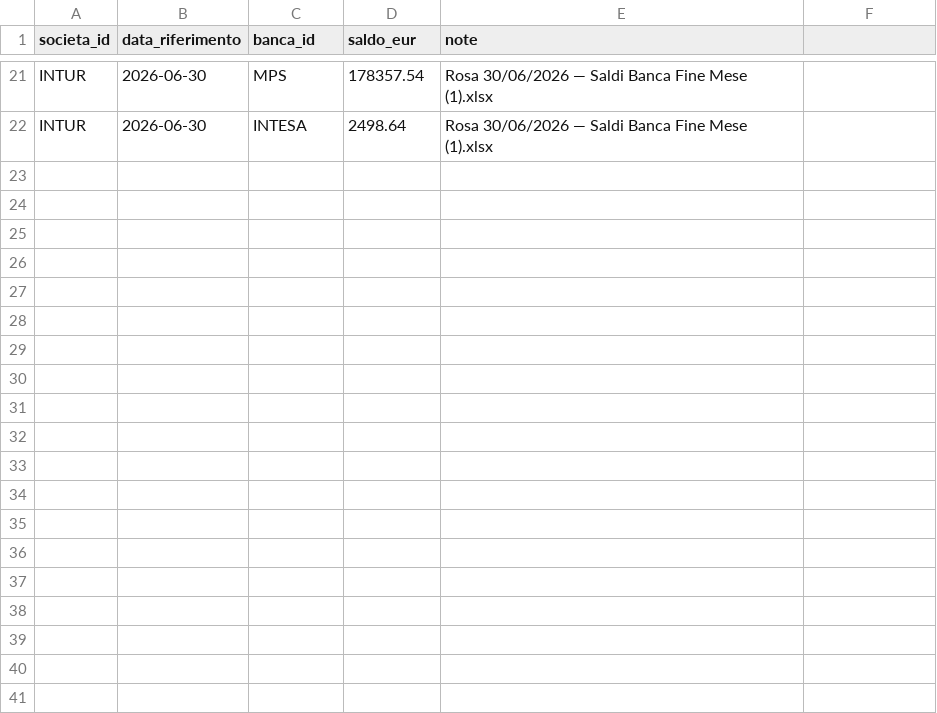
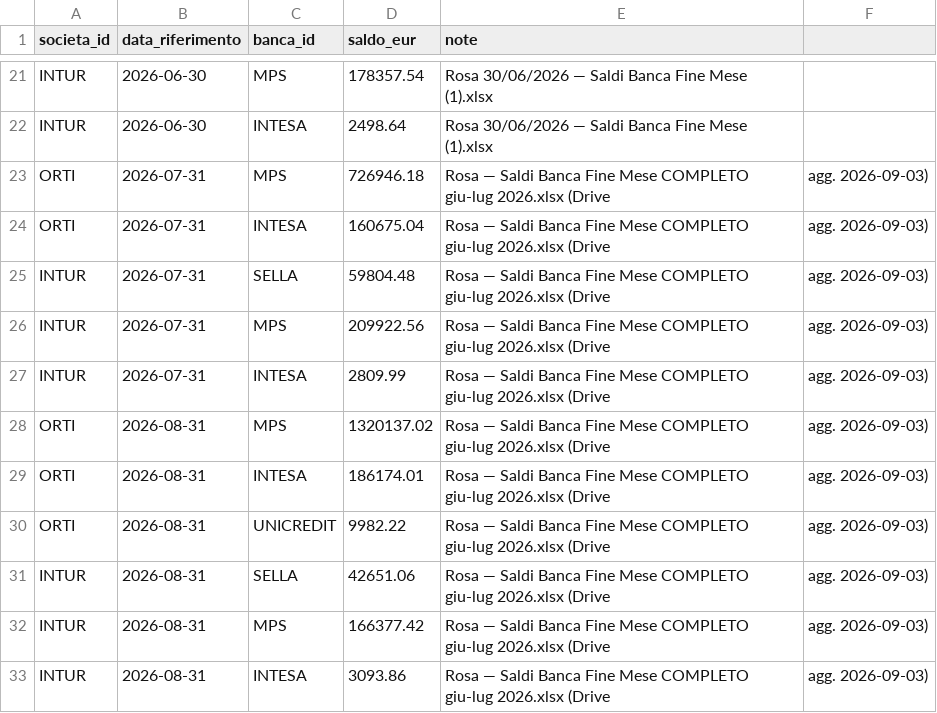
Before and after one commit to ste-hue/hotelops, a CSV file: core/bq/dimensioni/d_saldi_banca_chiusura_mensile.csv, drawn as a sheet; only a part is shown, gaps mark what is left out.

```diff
--- a/core/bq/dimensioni/d_saldi_banca_chiusura_mensile.csv
+++ b/core/bq/dimensioni/d_saldi_banca_chiusura_mensile.csv
@@ -22 +22,12 @@ INTUR,2026-06-30,MPS,178357.54,Rosa 30/06/2026 — Saldi Banca Fine Mese (1).xls
 INTUR,2026-06-30,INTESA,2498.64,Rosa 30/06/2026 — Saldi Banca Fine Mese (1).xlsx
+ORTI,2026-07-31,MPS,726946.18,Rosa — Saldi Banca Fine Mese COMPLETO giu-lug 2026.xlsx (Drive, agg. 2026-09-03)
+ORTI,2026-07-31,INTESA,160675.04,Rosa — Saldi Banca Fine Mese COMPLETO giu-lug 2026.xlsx (Drive, agg. 2026-09-03)
+INTUR,2026-07-31,SELLA,59804.48,Rosa — Saldi Banca Fine Mese COMPLETO giu-lug 2026.xlsx (Drive, agg. 2026-09-03)
+INTUR,2026-07-31,MPS,209922.56,Rosa — Saldi Banca Fine Mese COMPLETO giu-lug 2026.xlsx (Drive, agg. 2026-09-03)
+INTUR,2026-07-31,INTESA,2809.99,Rosa — Saldi Banca Fine Mese COMPLETO giu-lug 2026.xlsx (Drive, agg. 2026-09-03)
+ORTI,2026-08-31,MPS,1320137.02,Rosa — Saldi Banca Fine Mese COMPLETO giu-lug 2026.xlsx (Drive, agg. 2026-09-03)
+ORTI,2026-08-31,INTESA,186174.01,Rosa — Saldi Banca Fine Mese COMPLETO giu-lug 2026.xlsx (Drive, agg. 2026-09-03)
+ORTI,2026-08-31,UNICREDIT,9982.22,Rosa — Saldi Banca Fine Mese COMPLETO giu-lug 2026.xlsx (Drive, agg. 2026-09-03)
+INTUR,2026-08-31,SELLA,42651.06,Rosa — Saldi Banca Fine Mese COMPLETO giu-lug 2026.xlsx (Drive, agg. 2026-09-03)
+INTUR,2026-08-31,MPS,166377.42,Rosa — Saldi Banca Fine Mese COMPLETO giu-lug 2026.xlsx (Drive, agg. 2026-09-03)
+INTUR,2026-08-31,INTESA,3093.86,Rosa — Saldi Banca Fine Mese COMPLETO giu-lug 2026.xlsx (Drive, agg. 2026-09-03)
```
